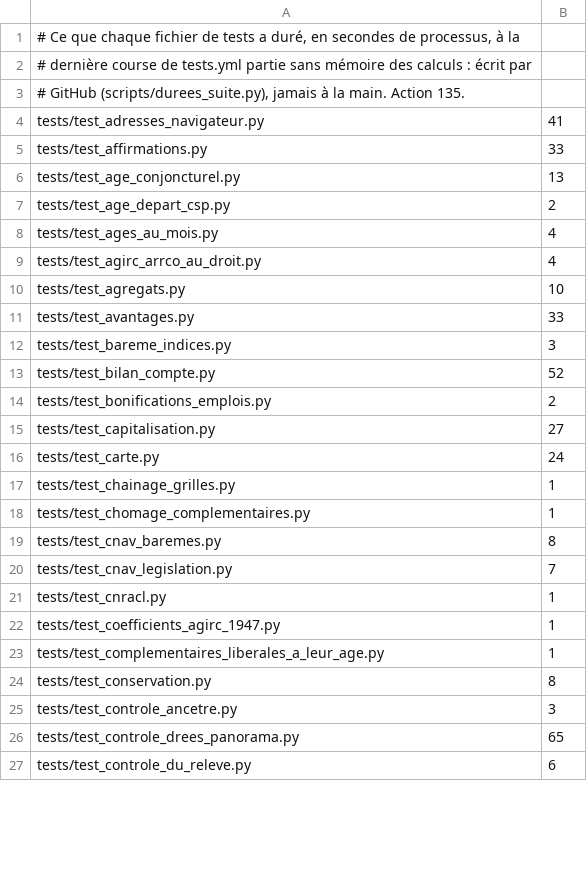
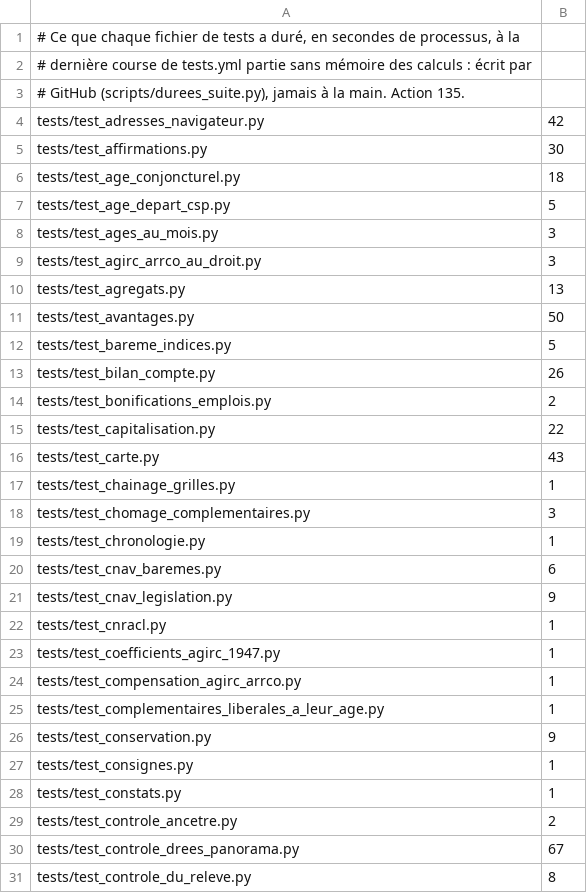
Before and after one commit to g-pliberal/retraitecomptenotionelle, a TSV file: .github/durees_suite.tsv, drawn as a sheet; only a part is shown; the diff covers the shown part only.

```diff
--- a/.github/durees_suite.tsv
+++ b/.github/durees_suite.tsv
@@ -3,25 +3,29 @@
 # GitHub (scripts/durees_suite.py), jamais à la main. Action 135.
-tests/test_adresses_navigateur.py	41
-tests/test_affirmations.py	33
-tests/test_age_conjoncturel.py	13
-tests/test_age_depart_csp.py	2
-tests/test_ages_au_mois.py	4
-tests/test_agirc_arrco_au_droit.py	4
-tests/test_agregats.py	10
-tests/test_avantages.py	33
-tests/test_bareme_indices.py	3
-tests/test_bilan_compte.py	52
+tests/test_adresses_navigateur.py	42
+tests/test_affirmations.py	30
+tests/test_age_conjoncturel.py	18
+tests/test_age_depart_csp.py	5
+tests/test_ages_au_mois.py	3
+tests/test_agirc_arrco_au_droit.py	3
+tests/test_agregats.py	13
+tests/test_avantages.py	50
+tests/test_bareme_indices.py	5
+tests/test_bilan_compte.py	26
 tests/test_bonifications_emplois.py	2
-tests/test_capitalisation.py	27
-tests/test_carte.py	24
+tests/test_capitalisation.py	22
+tests/test_carte.py	43
 tests/test_chainage_grilles.py	1
-tests/test_chomage_complementaires.py	1
-tests/test_cnav_baremes.py	8
-tests/test_cnav_legislation.py	7
+tests/test_chomage_complementaires.py	3
+tests/test_chronologie.py	1
+tests/test_cnav_baremes.py	6
+tests/test_cnav_legislation.py	9
 tests/test_cnracl.py	1
 tests/test_coefficients_agirc_1947.py	1
+tests/test_compensation_agirc_arrco.py	1
 tests/test_complementaires_liberales_a_leur_age.py	1
-tests/test_conservation.py	8
-tests/test_controle_ancetre.py	3
-tests/test_controle_drees_panorama.py	65
-tests/test_controle_du_releve.py	6
+tests/test_conservation.py	9
+tests/test_consignes.py	1
+tests/test_constats.py	1
+tests/test_controle_ancetre.py	2
+tests/test_controle_drees_panorama.py	67
+tests/test_controle_du_releve.py	8
```
Also changed, not shown: 8 added rows, 2 removed rows and 98 edited cells elsewhere in this file, .github/verdicts.tsv, 2 other files.
